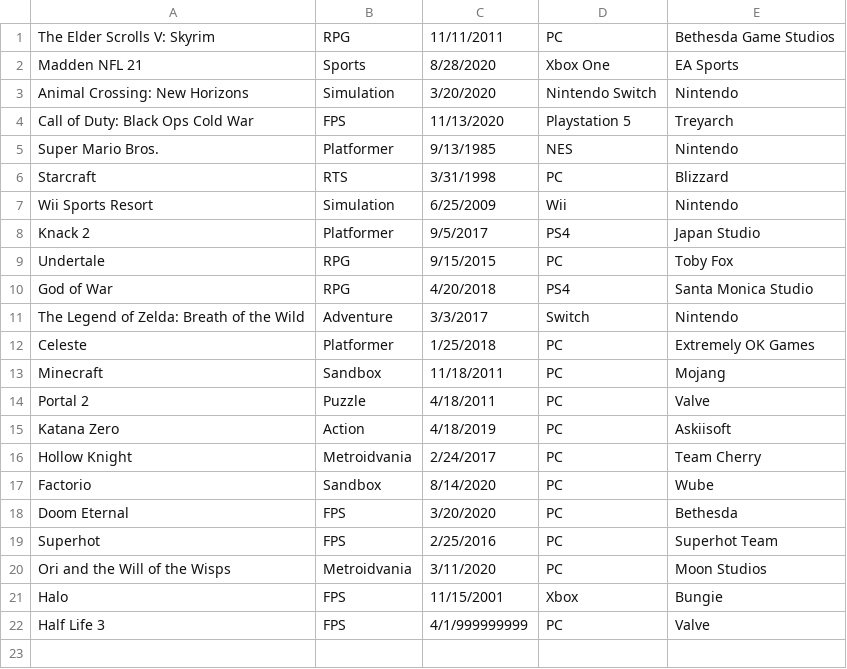
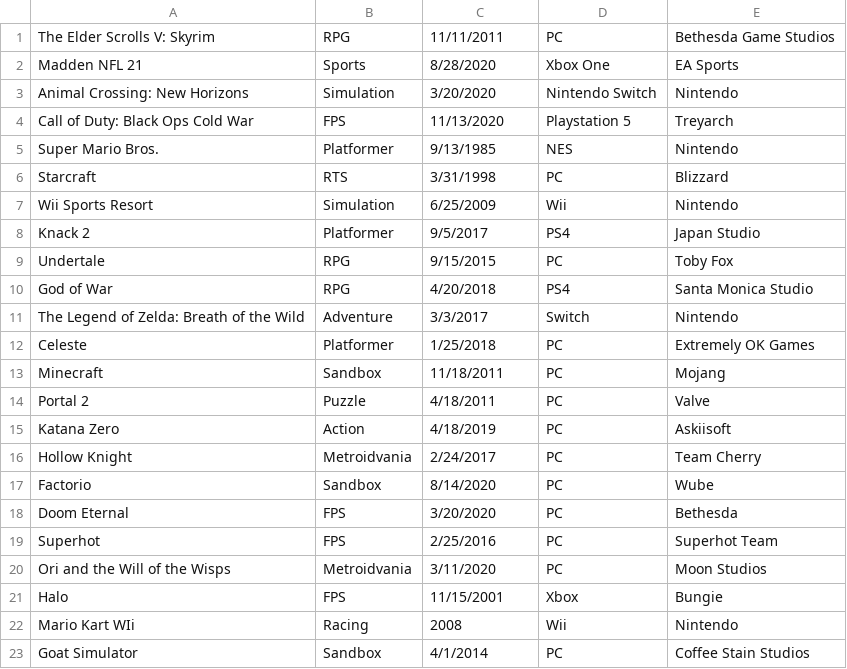
Before and after one commit to liasmiami/GameStock, a CSV file: GameStock/games.csv, drawn as a sheet; removed rows and columns are numbered as before the commit, all else as after; the diff names each change by its address in the sheet, - before the commit and + after, or states it on an @@ line.

```diff
--- a/GameStock/games.csv
+++ b/GameStock/games.csv
-row 22: Half Life 3 | FPS | 4/1/999999999 | PC | Valve
+row 22: Mario Kart WIi | Racing | 2008 | Wii | Nintendo
+row 23: Goat Simulator | Sandbox | 4/1/2014 | PC | Coffee Stain Studios
```
Also changed, not shown: GameStock/comments.csv, 20 other files.
